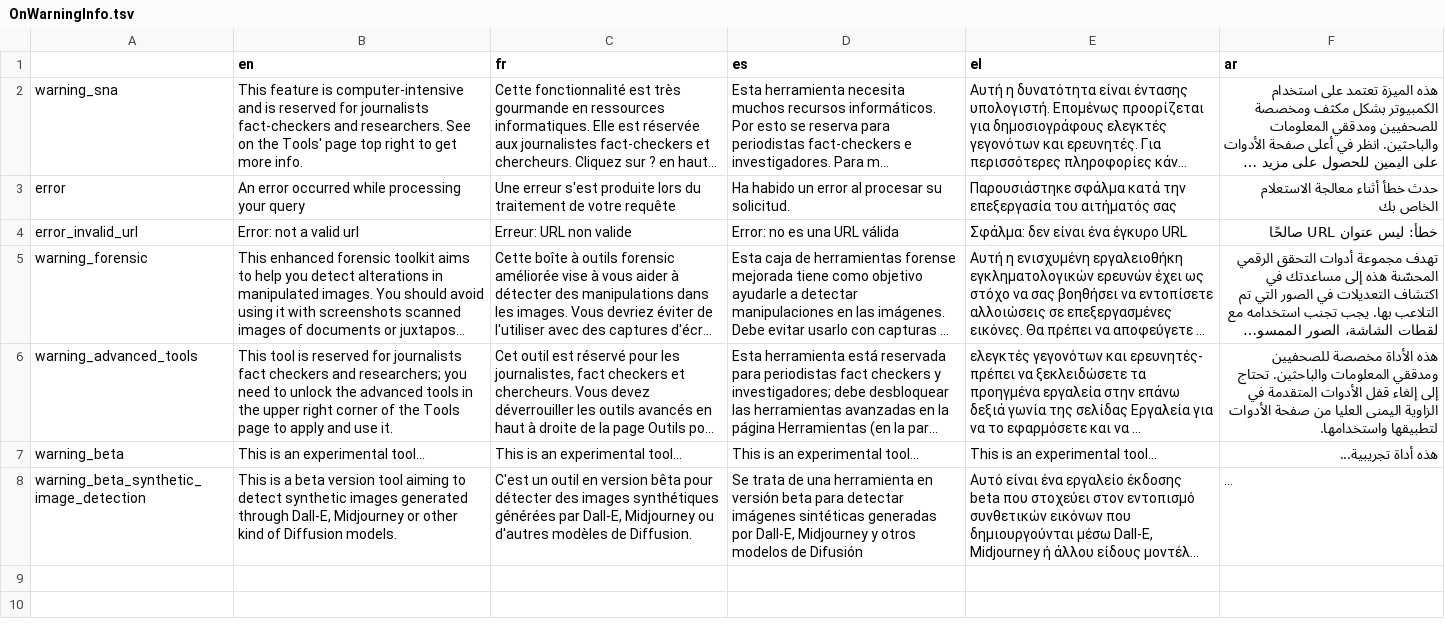
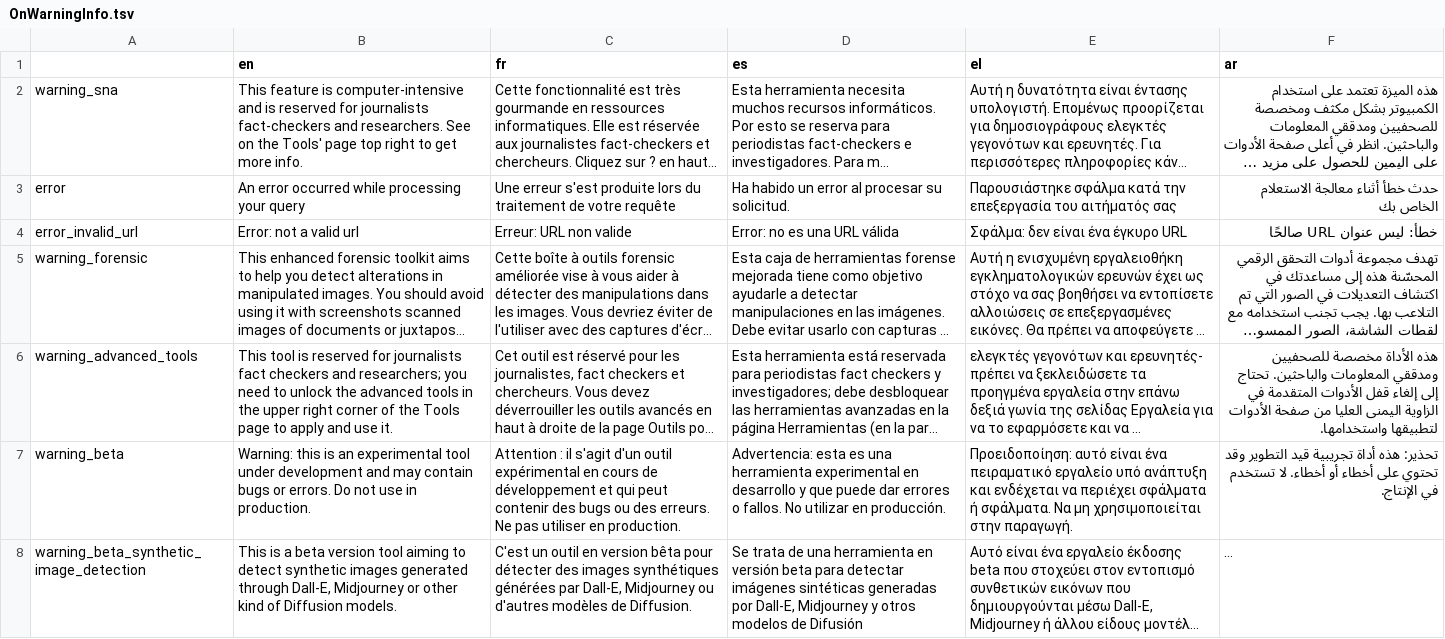
Before and after one commit to AFP-Medialab/InVID-Translations, a TSV file: components/Shared/OnWarningInfo.tsv, drawn as a sheet; long unchanged cells end in …; the diff names each change by its address in the sheet, - before the commit and + after, or states it on an @@ line.

Commit message:
Update OnWarningInfo.tsv
updates the warning message on deepfakes

```diff
--- a/components/Shared/OnWarningInfo.tsv
+++ b/components/Shared/OnWarningInfo.tsv
-B7 (en): This is an experimental tool...
+B7 (en): Warning: this is an experimental tool under development and may contain bugs or errors. Do not use in production.
-C7 (fr): This is an experimental tool...
+C7 (fr): Attention : il s'agit d'un outil expérimental en cours de développement et qui peut contenir des bugs ou des erreurs. Ne pas utiliser en production.
-D7 (es): This is an experimental tool...
+D7 (es): Advertencia: esta es una herramienta experimental en desarrollo y que puede dar errores o fallos. No utilizar en producción.
-E7 (el): This is an experimental tool...
+E7 (el): Προειδοποίηση: αυτό είναι ένα πειραματικό εργαλείο υπό ανάπτυξη και ενδέχεται να περιέχει σφάλματα ή σφάλματα. Να μη χρησιμοποιείται στην παραγωγή.
-F7 (ar): هذه أداة تجريبية...
+F7 (ar): تحذير: هذه أداة تجريبية قيد التطوير وقد تحتوي على أخطاء أو أخطاء. لا تستخدم في الإنتاج.
```
